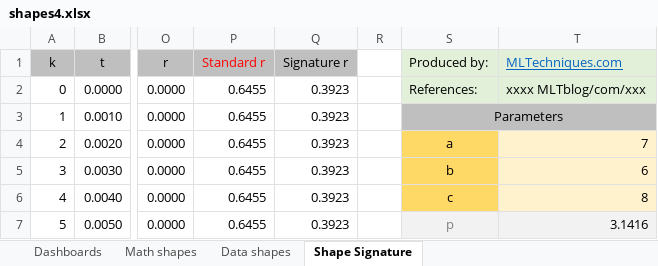
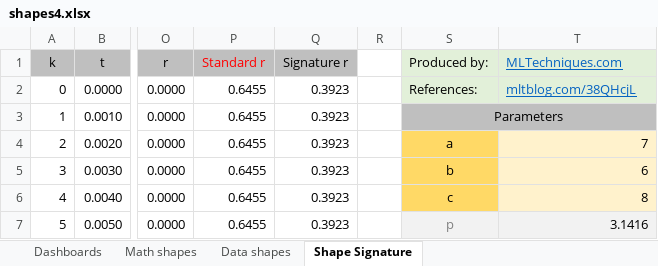
Before and after one commit to VincentGranville/Machine-Learning, an Excel workbook: Spreadsheets/shapes4.xlsx, sheet Shape Signature, drawn as a sheet; only a part is shown, gaps mark what is left out; values as stored, in another font and other column widths than the file's, no borders; charts and pictures not drawn; the diff names each change by its address in the sheet, - before the commit and + after, or states it on an @@ line.

Commit message:
Shape classifier

```diff
--- a/Spreadsheets/shapes4.xlsx (sheet Shape Signature)
+++ b/Spreadsheets/shapes4.xlsx (sheet Shape Signature)
-T2 (MLTechniques.com): xxxx MLTblog/com/xxx
+T2 (MLTechniques.com): mltblog.com/38QHcjL
@@ T2 underline: off → on, text colour: black → #0563C1 @@
```
Also changed, not shown: sheet Data shapes, sheet Dashboards, sheet Math shapes, charts or pictures.
